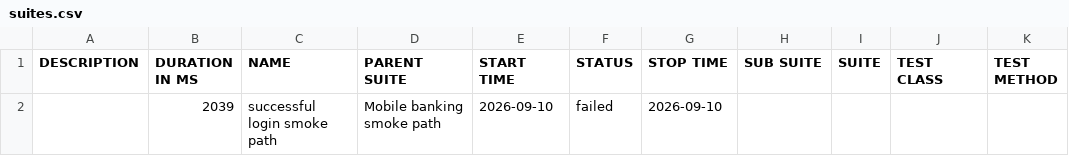
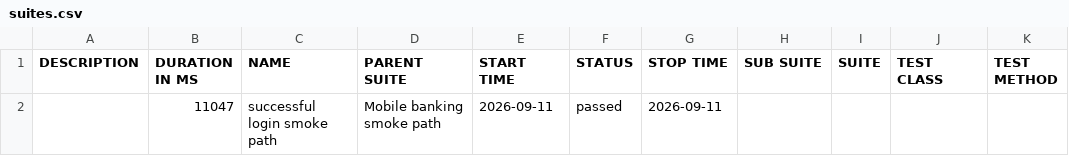
Before and after one commit to Ivos1991/appium-mobile-automation-framework, a CSV file: reports/nightly/data/suites.csv, drawn as a sheet.

```diff
--- a/reports/nightly/data/suites.csv
+++ b/reports/nightly/data/suites.csv
@@ -1,2 +1,2 @@
 "DESCRIPTION","DURATION IN MS","NAME","PARENT SUITE","START TIME","STATUS","STOP TIME","SUB SUITE","SUITE","TEST CLASS","TEST METHOD"
-"","2039","successful login smoke path","Mobile banking smoke path","2026-09-10","failed","2026-09-10","","","",""
+"","11047","successful login smoke path","Mobile banking smoke path","2026-09-11","passed","2026-09-11","","","",""
```
Also changed, not shown: 28 other files.
